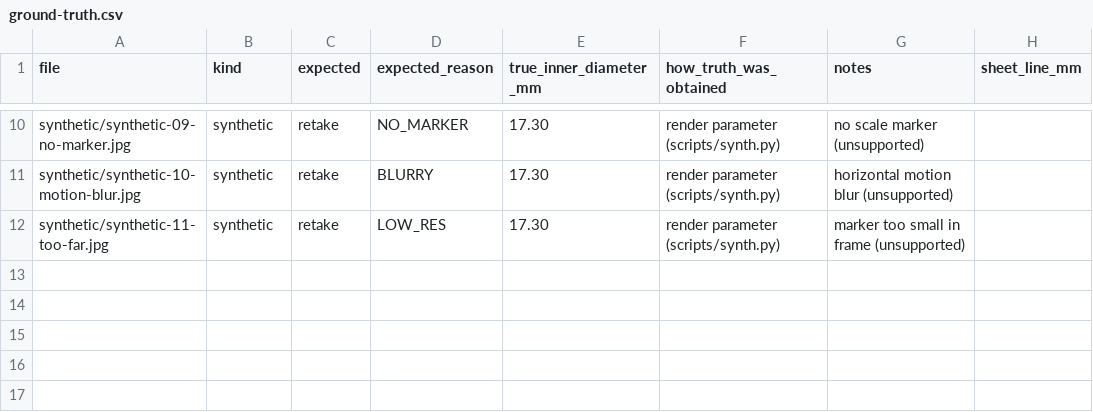
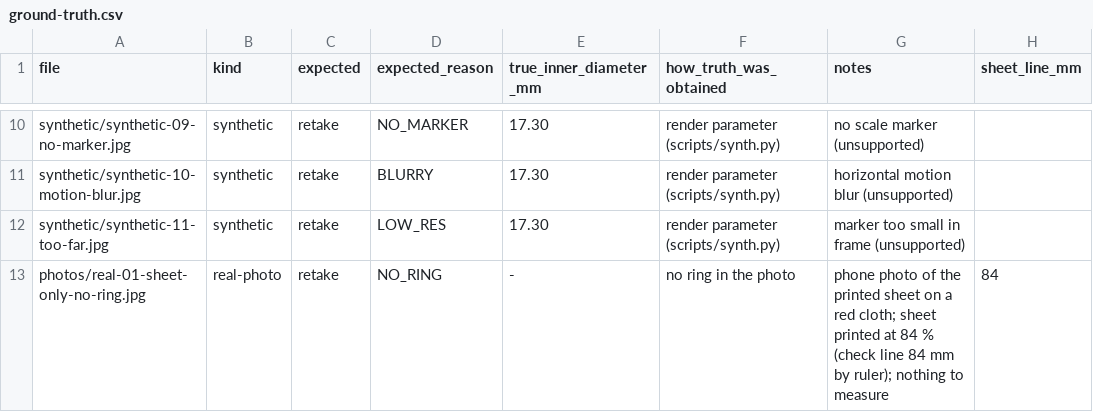
Before and after one commit to trusted89/ring-sizer, a CSV file: test-set/ground-truth.csv, drawn as a sheet; only a part is shown, gaps mark what is left out.

```diff
--- a/test-set/ground-truth.csv
+++ b/test-set/ground-truth.csv
@@ -12 +12,2 @@ synthetic/synthetic-10-motion-blur.jpg,synthetic,retake,BLURRY,17.30,render para
 synthetic/synthetic-11-too-far.jpg,synthetic,retake,LOW_RES,17.30,render parameter (scripts/synth.py),marker too small in frame (unsupported)
+photos/real-01-sheet-only-no-ring.jpg,real-photo,retake,NO_RING,-,no ring in the photo,phone photo of the printed sheet on a red cloth; sheet printed at 84 % (check line 84 mm by ruler); nothing to measure,84
```
Also changed, not shown: 7 other files.
